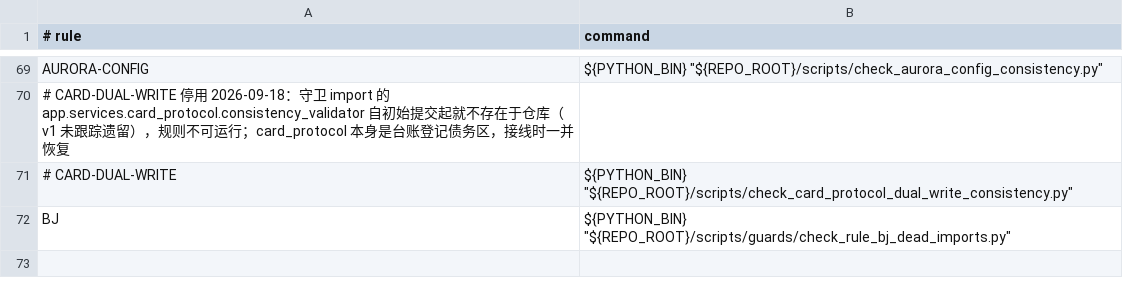
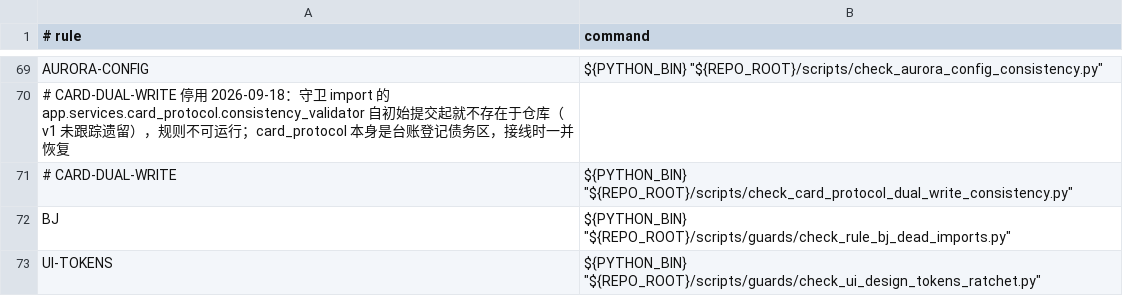
Before and after one commit to BRSAMAyu/Sparkle-project, a TSV file: scripts/rule_guard_manifest.tsv, drawn as a sheet; only a part is shown, gaps mark what is left out.

Commit message:
fix(integration): G7 — UI token ratchet guard registered (UI-TOKENS, baseline color=275/fontSize=727, violation=red), memory settings overwrite P0 with service-layer 401/403 fake-default family closed, focus fake-save P0 with snapshot-preserving failure path, RadioGroup migration + coldstart suite repair, 33 unused imports + 11 empty-catch annotations; 53 tests green, analyze warnings 37→2

```diff
--- a/scripts/rule_guard_manifest.tsv
+++ b/scripts/rule_guard_manifest.tsv
@@ -72 +72,2 @@ AURORA-CONFIG	"${PYTHON_BIN}" "${REPO_ROOT}/scripts/check_aurora_config_consiste
 BJ	"${PYTHON_BIN}" "${REPO_ROOT}/scripts/guards/check_rule_bj_dead_imports.py"
+UI-TOKENS	"${PYTHON_BIN}" "${REPO_ROOT}/scripts/guards/check_ui_design_tokens_ratchet.py"
```
Also changed, not shown: 46 other files.
